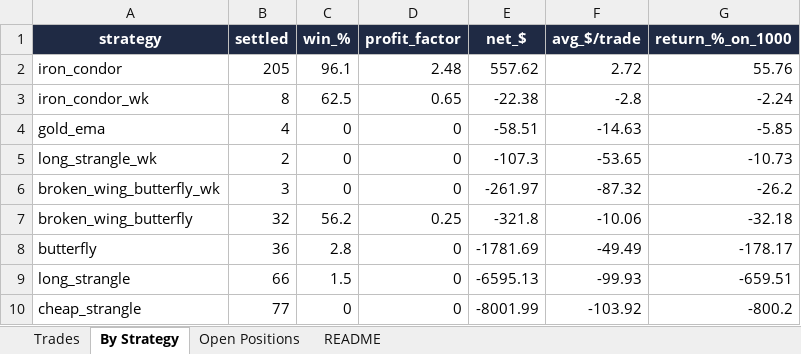
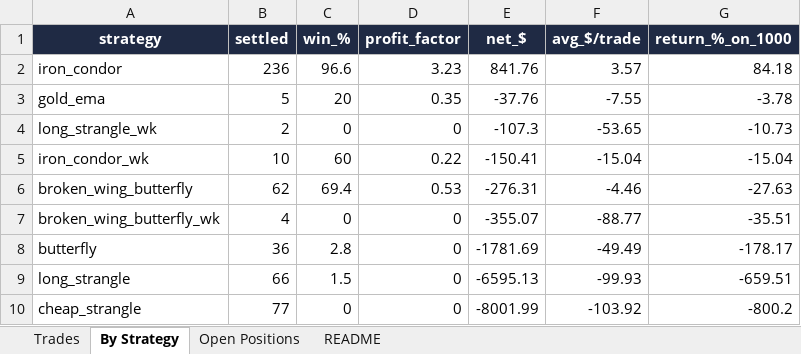
Before and after one commit to Ayushtambi2011/deltahedge-bot, an Excel workbook: OUTPUT FILE.xlsx, sheet By Strategy, drawn as a sheet; values as stored, in another font and other column widths than the file's, no borders; removed rows and columns are numbered as before the commit, all else as after; the diff names each change by its address in the sheet, - before the commit and + after, or states it on an @@ line.

```diff
--- a/OUTPUT FILE.xlsx (sheet By Strategy)
+++ b/OUTPUT FILE.xlsx (sheet By Strategy)
-B2 (settled): 205
+B2 (settled): 236
-C2 (win_%): 96.1
+C2 (win_%): 96.6
-D2 (profit_factor): 2.48
+D2 (profit_factor): 3.23
-E2 (net_$): 557.62
+E2 (net_$): 841.76
-F2 (avg_$/trade): 2.72
+F2 (avg_$/trade): 3.57
-G2 (return_%_on_1000): 55.76
+G2 (return_%_on_1000): 84.18
-row 3: iron_condor_wk | 8 | 62.5 | 0.65 | -22.38 | -2.8 | -2.24
-B3 (settled): 4
+B3 (settled): 5
-C3 (win_%): 0
+C3 (win_%): 20
-D3 (profit_factor): 0
+D3 (profit_factor): 0.35
-E3 (net_$): -58.51
+E3 (net_$): -37.76
-F3 (avg_$/trade): -14.63
+F3 (avg_$/trade): -7.55
-G3 (return_%_on_1000): -5.85
+G3 (return_%_on_1000): -3.78
+row 5: iron_condor_wk | 10 | 60 | 0.22 | -150.41 | -15.04 | -15.04
+row 6: broken_wing_butterfly | 62 | 69.4 | 0.53 | -276.31 | -4.46 | -27.63
-B7 (settled): 3
+B7 (settled): 4
-E7 (net_$): -261.97
+E7 (net_$): -355.07
-F7 (avg_$/trade): -87.32
+F7 (avg_$/trade): -88.77
-G7 (return_%_on_1000): -26.2
+G7 (return_%_on_1000): -35.51
-row 7: broken_wing_butterfly | 32 | 56.2 | 0.25 | -321.8 | -10.06 | -32.18
```
Also changed, not shown: sheet Trades, sheet Open Positions, sheet README, 1 other file.
